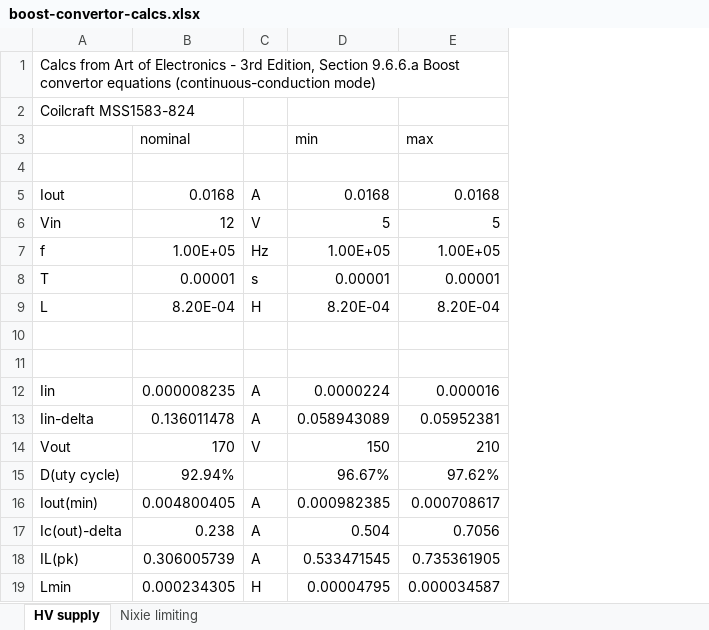
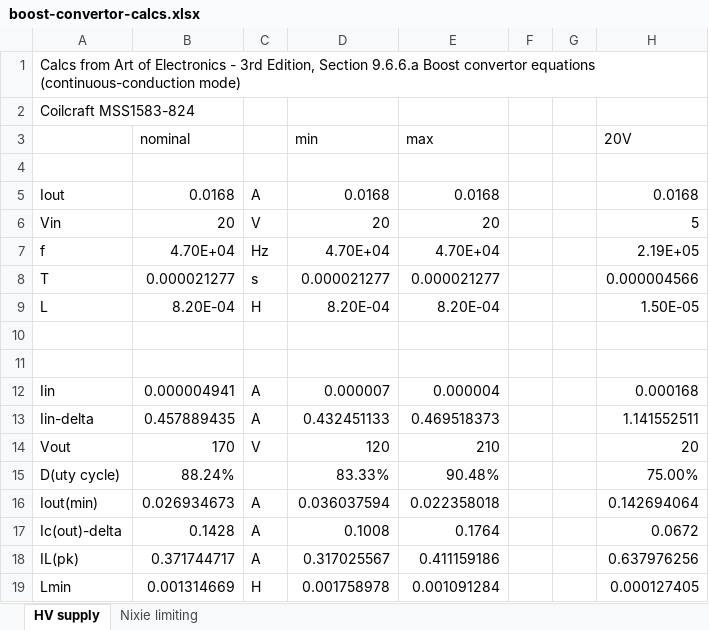
Before and after one commit to willis936/nixie-clock-ice, an Excel workbook: KiCad/nixieAccurateClock/boost-convertor-calcs.xlsx, sheet HV supply, drawn as a sheet; values as stored, in another font and other column widths than the file's, no borders; conditional formats not drawn; the diff names each change by its address in the sheet, - before the commit and + after, or states it on an @@ line.

Commit message:
simulate HV supply concept
LM5156 simulation is infeasible

LTSpice model demonstrating that a two stage buck from 5 to 210 is possible.  Both stages run away, but the LM5156 should provide feedback to keep it on target.

```diff
--- a/KiCad/nixieAccurateClock/boost-convertor-calcs.xlsx (sheet HV supply)
+++ b/KiCad/nixieAccurateClock/boost-convertor-calcs.xlsx (sheet HV supply)
+column F, empty
+column G, empty
+column H (20V), rows 5-19: 0.0168 | 5 | 2.19E+05 | 0.000004566 | 1.50E-05 |  |  | 0.000168 | 1.141552511 | 20 | 75.00% | 0.142694064 | 0.0672 | 0.637976256 | 0.000127405
-B6 (nominal): 12
+B6 (nominal): 20
-D6 (min): 5
+D6 (min): 20
-E6 (max): 5
+E6 (max): 20
-B7 (nominal): 1.00E+05
+B7 (nominal): 4.70E+04
-D7 (min): 1.00E+05
+D7 (min): 4.70E+04
-E7 (max): 1.00E+05
+E7 (max): 4.70E+04
-B8 (nominal): 0.00001
+B8 (nominal): 0.000021277
-D8 (min): 0.00001
+D8 (min): 0.000021277
-E8 (max): 0.00001
+E8 (max): 0.000021277
-B12 (nominal): 0.000008235
+B12 (nominal): 0.000004941
-D12 (min): 0.0000224
+D12 (min): 0.000007
-E12 (max): 0.000016
+E12 (max): 0.000004
-B13 (nominal): 0.136011478
+B13 (nominal): 0.457889435
-D13 (min): 0.058943089
+D13 (min): 0.432451133
-E13 (max): 0.05952381
+E13 (max): 0.469518373
-D14 (min): 150
+D14 (min): 120
-B15 (nominal): 92.94%
+B15 (nominal): 88.24%
-D15 (min): 96.67%
+D15 (min): 83.33%
-E15 (max): 97.62%
+E15 (max): 90.48%
-B16 (nominal): 0.004800405
+B16 (nominal): 0.026934673
-D16 (min): 0.000982385
+D16 (min): 0.036037594
-E16 (max): 0.000708617
+E16 (max): 0.022358018
-B17 (nominal): 0.238
+B17 (nominal): 0.1428
-D17 (min): 0.504
+D17 (min): 0.1008
-E17 (max): 0.7056
+E17 (max): 0.1764
-B18 (nominal): 0.306005739
+B18 (nominal): 0.371744717
-D18 (min): 0.533471545
+D18 (min): 0.317025567
-E18 (max): 0.735361905
+E18 (max): 0.411159186
-B19 (nominal): 0.000234305
+B19 (nominal): 0.001314669
-D19 (min): 0.00004795
+D19 (min): 0.001758978
-E19 (max): 0.000034587
+E19 (max): 0.001091284
```
Also changed, not shown: sheet Nixie limiting, 24 other files.
